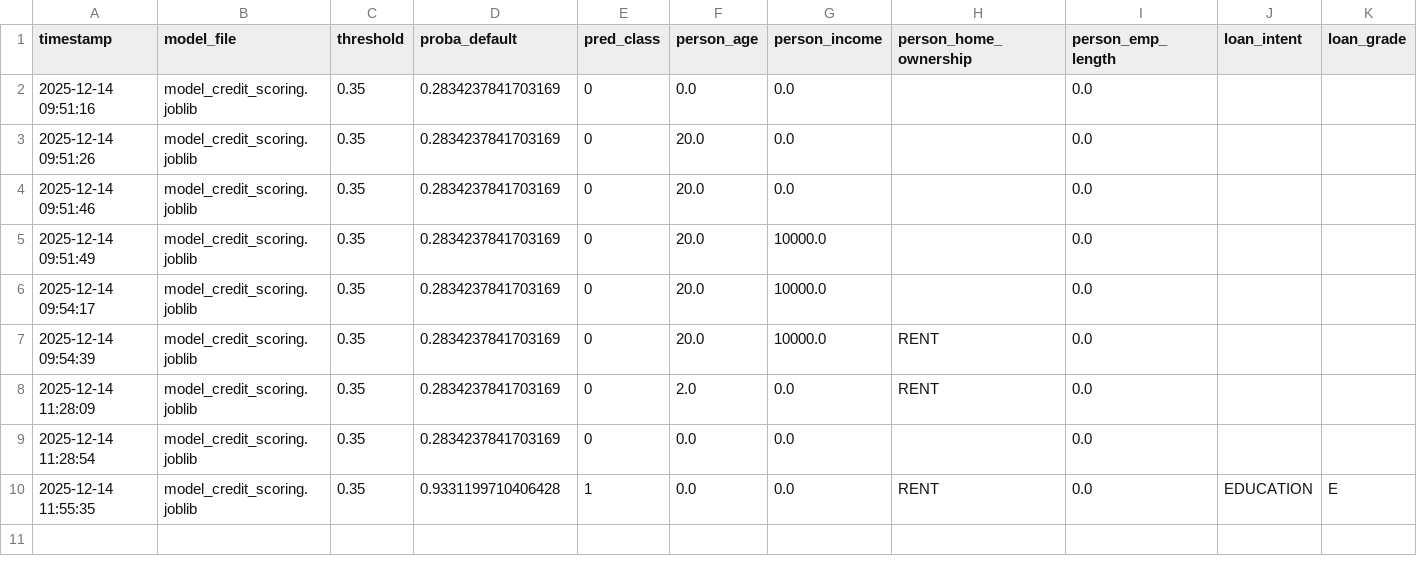
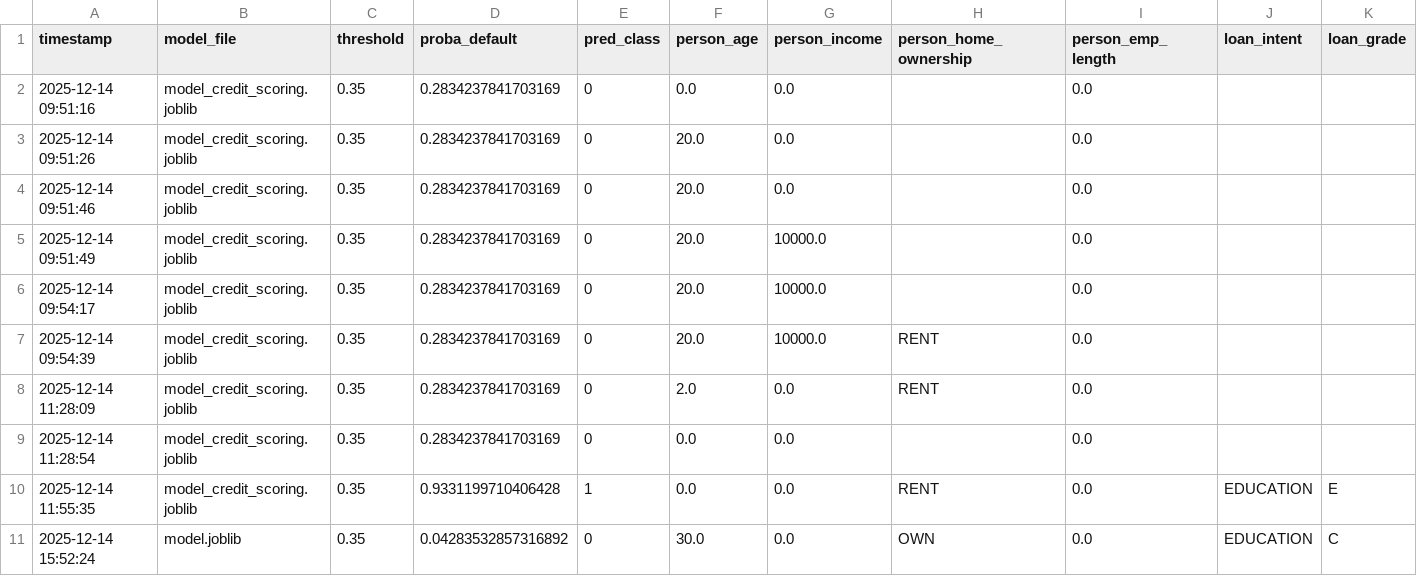
Before and after one commit to Migol123/Control-4, a CSV file: app/logs/predictions_log.csv, drawn as a sheet; only a part is shown; rows hold the shown columns only; the diff names each change by its address in the sheet, - before the commit and + after, or states it on an @@ line.

```diff
--- a/app/logs/predictions_log.csv
+++ b/app/logs/predictions_log.csv
+row 11: 2025-12-14 15:52:24 | model.joblib | 0.35 | 0.04283532857316892 | 0 | 30.0 | 0.0 | OWN | 0.0 | EDUCATION | C
```
Also changed, not shown: 6 other files.
